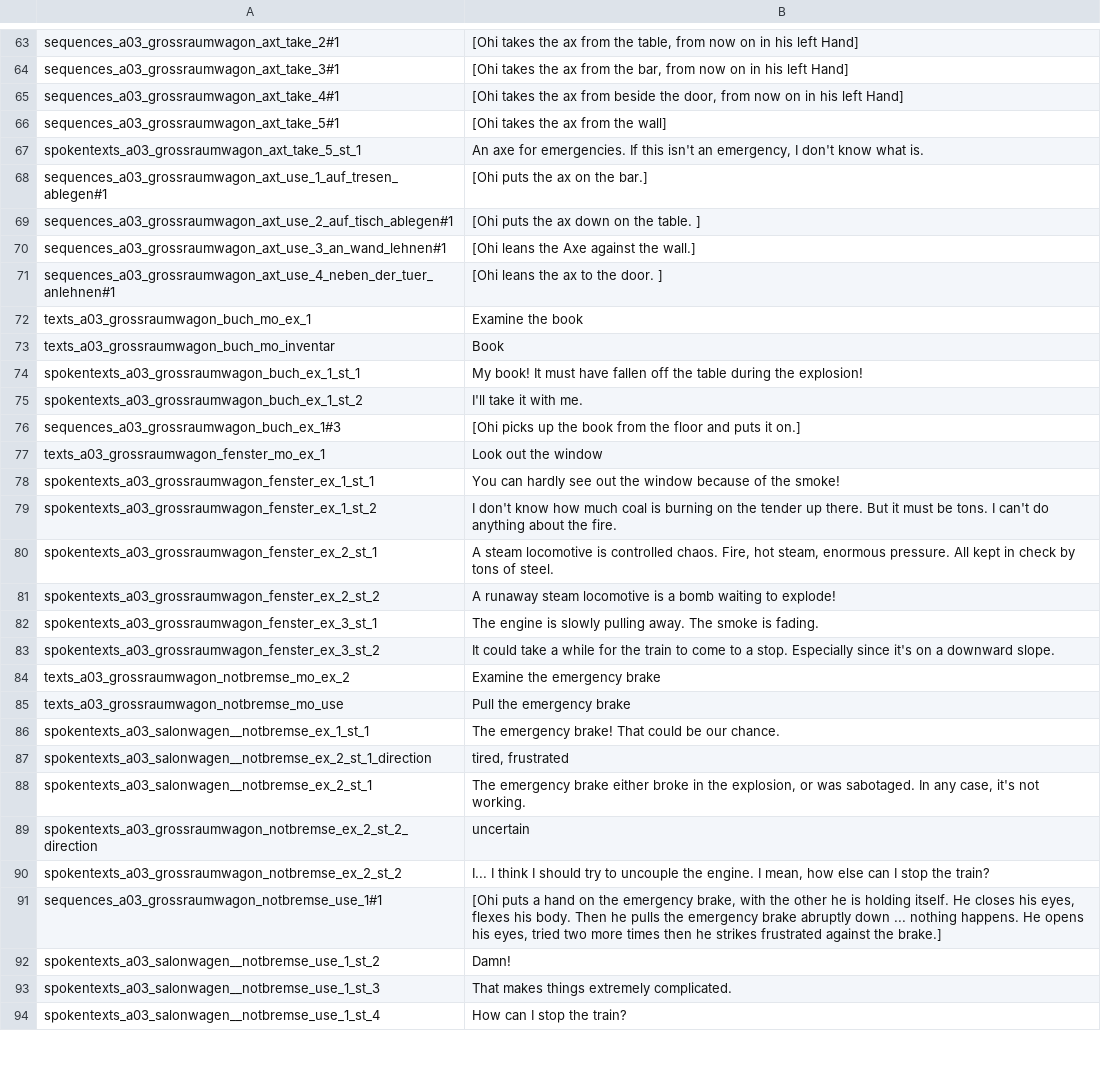
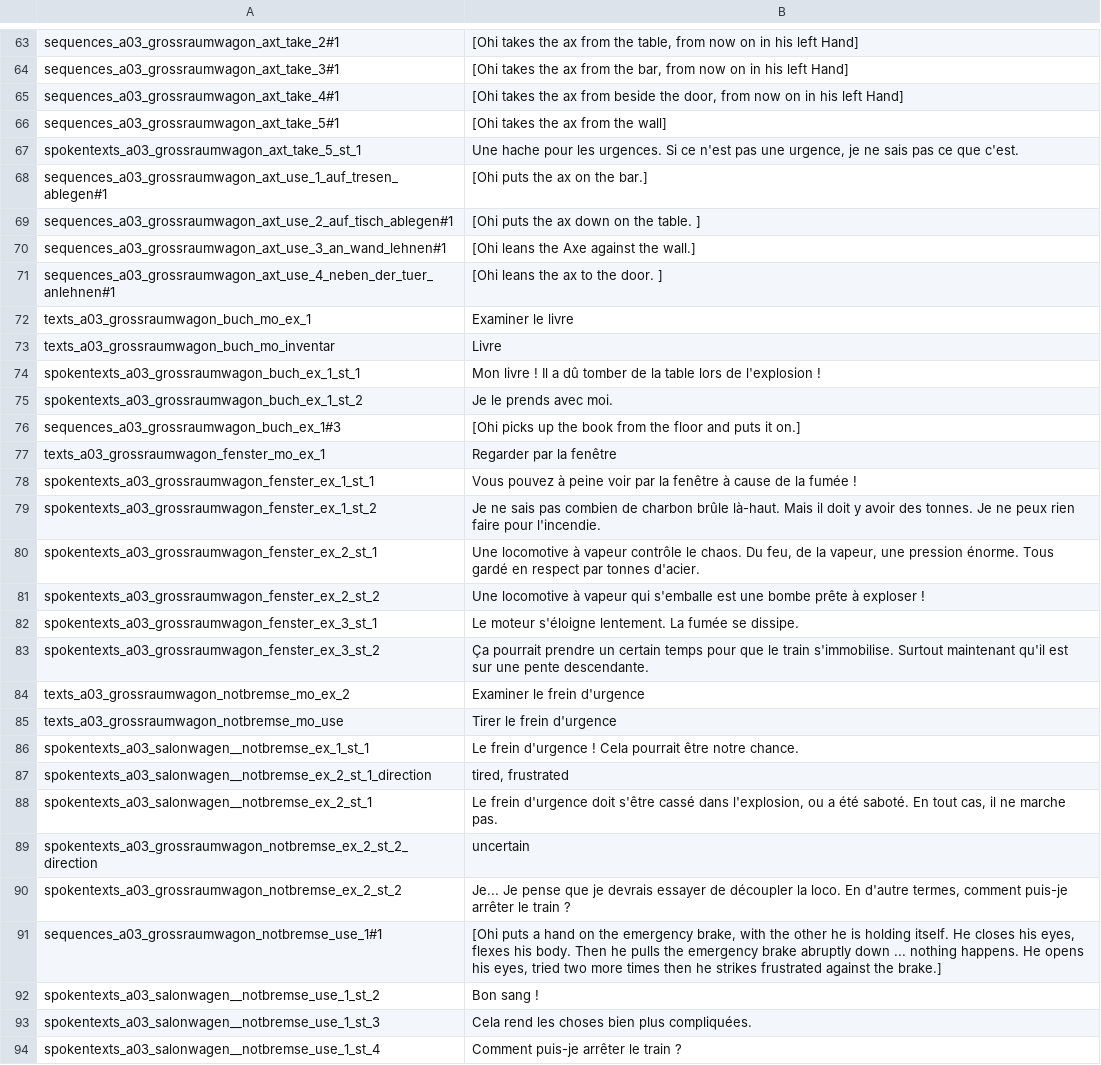
Before and after one commit to Smash15195/Traduction-Francaise-The-Raven---Chapter-1---The-Eye-of-the-Sphinx, a CSV file: lang/fr/text/abschnitt_03/loca.csv, drawn as a sheet; only a part is shown, gaps mark what is left out; the diff covers the shown part only.

```diff
--- a/lang/fr/text/abschnitt_03/loca.csv
+++ b/lang/fr/text/abschnitt_03/loca.csv
@@ -66,3 +66,3 @@ sequences_a03_grossraumwagon_axt_take_4#1;[Ohi takes the ax from beside the door
 sequences_a03_grossraumwagon_axt_take_5#1;[Ohi takes the ax from the wall]
-spokentexts_a03_grossraumwagon_axt_take_5_st_1;An axe for emergencies. If this isn't an emergency, I don't know what is.
+spokentexts_a03_grossraumwagon_axt_take_5_st_1;Une hache pour les urgences. Si ce n'est pas une urgence, je ne sais pas ce que c'est.
 sequences_a03_grossraumwagon_axt_use_1_auf_tresen_ablegen#1;[Ohi puts the ax on the bar.]
@@ -71,24 +71,24 @@ sequences_a03_grossraumwagon_axt_use_3_an_wand_lehnen#1;[Ohi leans the Axe again
 sequences_a03_grossraumwagon_axt_use_4_neben_der_tuer_anlehnen#1;[Ohi leans the ax to the door. ]
-texts_a03_grossraumwagon_buch_mo_ex_1;Examine the book
-texts_a03_grossraumwagon_buch_mo_inventar;Book
-spokentexts_a03_grossraumwagon_buch_ex_1_st_1;My book! It must have fallen off the table during the explosion!
-spokentexts_a03_grossraumwagon_buch_ex_1_st_2;I'll take it with me.
+texts_a03_grossraumwagon_buch_mo_ex_1;Examiner le livre
+texts_a03_grossraumwagon_buch_mo_inventar;Livre
+spokentexts_a03_grossraumwagon_buch_ex_1_st_1;Mon livre ! Il a dû tomber de la table lors de l'explosion !
+spokentexts_a03_grossraumwagon_buch_ex_1_st_2;Je le prends avec moi.
 sequences_a03_grossraumwagon_buch_ex_1#3;[Ohi picks up the book from the floor and puts it on.]
-texts_a03_grossraumwagon_fenster_mo_ex_1;Look out the window
-spokentexts_a03_grossraumwagon_fenster_ex_1_st_1;You can hardly see out the window because of the smoke!
-spokentexts_a03_grossraumwagon_fenster_ex_1_st_2;I don't know how much coal is burning on the tender up there. But it must be tons. I can't do anything about the fire.
-spokentexts_a03_grossraumwagon_fenster_ex_2_st_1;A steam locomotive is controlled chaos. Fire, hot steam, enormous pressure. All kept in check by tons of steel.
-spokentexts_a03_grossraumwagon_fenster_ex_2_st_2;A runaway steam locomotive is a bomb waiting to explode!
-spokentexts_a03_grossraumwagon_fenster_ex_3_st_1;The engine is slowly pulling away. The smoke is fading.
-spokentexts_a03_grossraumwagon_fenster_ex_3_st_2;It could take a while for the train to come to a stop. Especially since it's on a downward slope.
-texts_a03_grossraumwagon_notbremse_mo_ex_2;Examine the emergency brake
-texts_a03_grossraumwagon_notbremse_mo_use;Pull the emergency brake
-spokentexts_a03_salonwagen__notbremse_ex_1_st_1;The emergency brake! That could be our chance.
+texts_a03_grossraumwagon_fenster_mo_ex_1;Regarder par la fenêtre
+spokentexts_a03_grossraumwagon_fenster_ex_1_st_1;Vous pouvez à peine voir par la fenêtre à cause de la fumée !
+spokentexts_a03_grossraumwagon_fenster_ex_1_st_2;Je ne sais pas combien de charbon brûle là-haut. Mais il doit y avoir des tonnes. Je ne peux rien faire pour l'incendie.
+spokentexts_a03_grossraumwagon_fenster_ex_2_st_1;Une locomotive à vapeur contrôle le chaos. Du feu, de la vapeur, une pression énorme. Tous gardé en respect par tonnes d'acier.
+spokentexts_a03_grossraumwagon_fenster_ex_2_st_2;Une locomotive à vapeur qui s'emballe est une bombe prête à exploser !
+spokentexts_a03_grossraumwagon_fenster_ex_3_st_1;Le moteur s'éloigne lentement. La fumée se dissipe.
+spokentexts_a03_grossraumwagon_fenster_ex_3_st_2;Ça pourrait prendre un certain temps pour que le train s'immobilise. Surtout maintenant qu'il est sur une pente descendante.
+texts_a03_grossraumwagon_notbremse_mo_ex_2;Examiner le frein d'urgence
+texts_a03_grossraumwagon_notbremse_mo_use;Tirer le frein d'urgence
+spokentexts_a03_salonwagen__notbremse_ex_1_st_1;Le frein d'urgence ! Cela pourrait être notre chance.
 spokentexts_a03_salonwagen__notbremse_ex_2_st_1_direction;tired, frustrated
-spokentexts_a03_salonwagen__notbremse_ex_2_st_1;The emergency brake either broke in the explosion, or was sabotaged. In any case, it's not working.
+spokentexts_a03_salonwagen__notbremse_ex_2_st_1;Le frein d'urgence doit s'être cassé dans l'explosion, ou a été saboté. En tout cas, il ne marche pas.
 spokentexts_a03_grossraumwagon_notbremse_ex_2_st_2_direction;uncertain
-spokentexts_a03_grossraumwagon_notbremse_ex_2_st_2;I... I think I should try to uncouple the engine. I mean, how else can I stop the train?
+spokentexts_a03_grossraumwagon_notbremse_ex_2_st_2;Je... Je pense que je devrais essayer de découpler la loco. En d'autre termes, comment puis-je arrêter le train ?
 sequences_a03_grossraumwagon_notbremse_use_1#1;[Ohi puts a hand on the emergency brake, with the other he is holding itself. He closes his eyes, flexes his body. Then he pulls the emergency brake abruptly down ... nothing happens. He opens his eyes, tried two more times then he strikes frustrated against the brake.]
-spokentexts_a03_salonwagen__notbremse_use_1_st_2;Damn!
-spokentexts_a03_salonwagen__notbremse_use_1_st_3;That makes things extremely complicated.
-spokentexts_a03_salonwagen__notbremse_use_1_st_4;How can I stop the train?
+spokentexts_a03_salonwagen__notbremse_use_1_st_2;Bon sang !
+spokentexts_a03_salonwagen__notbremse_use_1_st_3;Cela rend les choses bien plus compliquées.
+spokentexts_a03_salonwagen__notbremse_use_1_st_4;Comment puis-je arrêter le train ?
```
Also changed, not shown: 116 edited cells elsewhere in this file.
